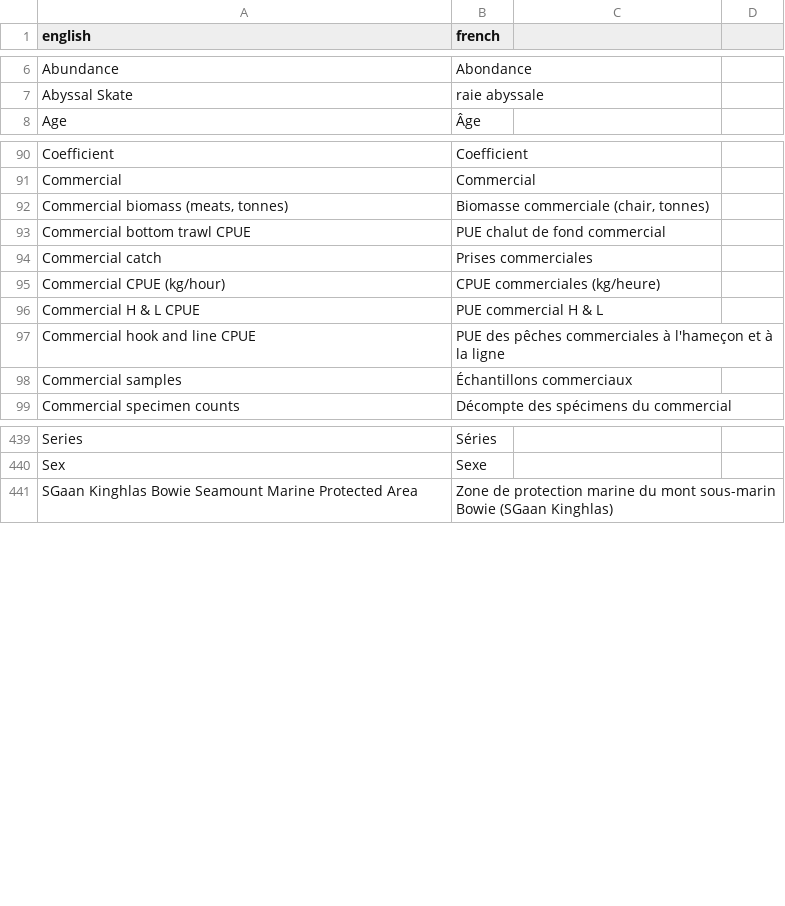
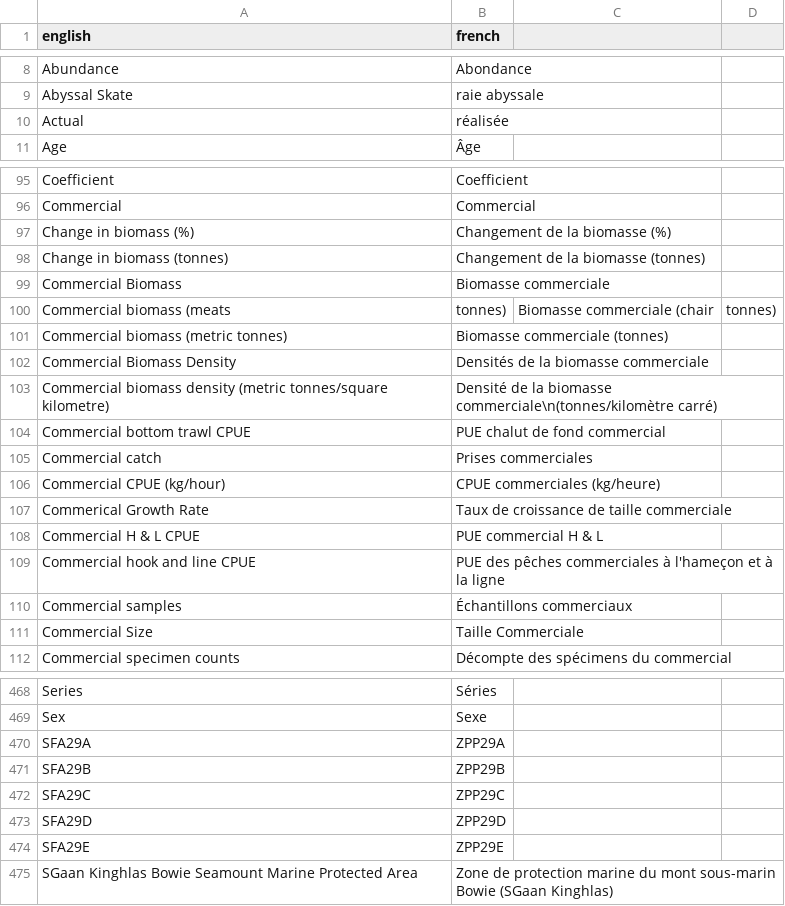
Before and after one commit to freyakeyser/rosetta_shell, a CSV file: terms.csv, drawn as a sheet; only a part is shown, gaps mark what is left out; the diff covers the shown part only.

Commit message:
Master Rosetta is in the house
Updated with all of our Scallop centric updates.

```diff
--- a/terms.csv
+++ b/terms.csv
@@ -7,2 +9,3 @@ Abundance,Abondance
 Abyssal Skate,raie abyssale
+Actual, réalisée
 Age,Âge
@@ -91,3 +96,9 @@ Coefficient,Coefficient
 Commercial,Commercial
-"Commercial biomass (meats, tonnes)","Biomasse commerciale (chair, tonnes)"
+Change in biomass (%),Changement de la biomasse (%)
+Change in biomass (tonnes) ,Changement de la biomasse (tonnes)
+Commercial Biomass,Biomasse commerciale
+Commercial biomass (meats, tonnes),Biomasse commerciale (chair, tonnes)
+Commercial biomass (metric tonnes),Biomasse commerciale (tonnes)
+Commercial Biomass Density ,Densités de la biomasse commerciale
+Commercial biomass density (metric tonnes/square kilometre), Densité de la biomasse commerciale\n(tonnes/kilomètre carré)
 Commercial bottom trawl CPUE,PUE chalut de fond commercial
@@ -95,2 +106,3 @@ Commercial catch,Prises commerciales
 Commercial CPUE (kg/hour),CPUE commerciales (kg/heure)
+Commerical Growth Rate ,Taux de croissance de taille commerciale
 Commercial H & L CPUE,PUE commercial H & L
@@ -98,2 +110,3 @@ Commercial hook and line CPUE,PUE des pêches commerciales à l'hameçon et à l
 Commercial samples,Échantillons commerciaux
+Commercial Size ,Taille Commerciale
 Commercial specimen counts,Décompte des spécimens du commercial
@@ -440,2 +469,7 @@ Series,Séries
 Sex,Sexe
+SFA29A,ZPP29A
+SFA29B,ZPP29B
+SFA29C,ZPP29C
+SFA29D,ZPP29D
+SFA29E,ZPP29E
 SGaan Kinghlas Bowie Seamount Marine Protected Area,Zone de protection marine du mont sous-marin Bowie (SGaan Kinghlas)
```
Also changed, not shown: 30 added rows, 1 removed row and 2 moved rows elsewhere in this file.
